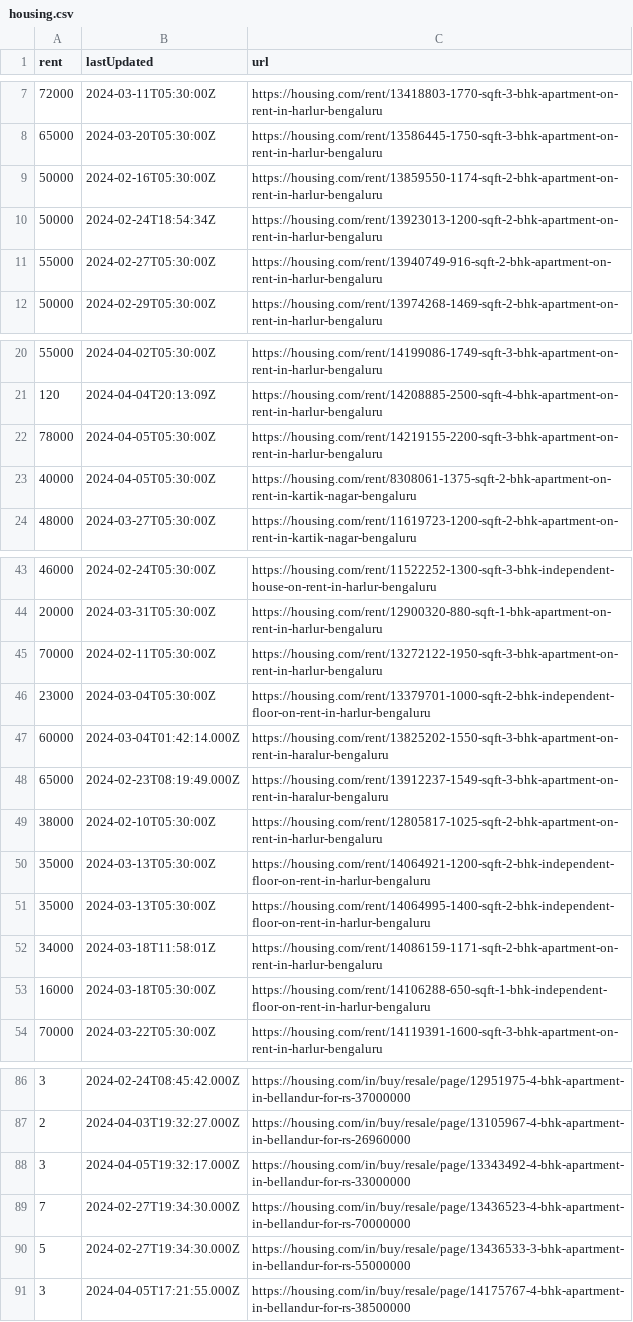
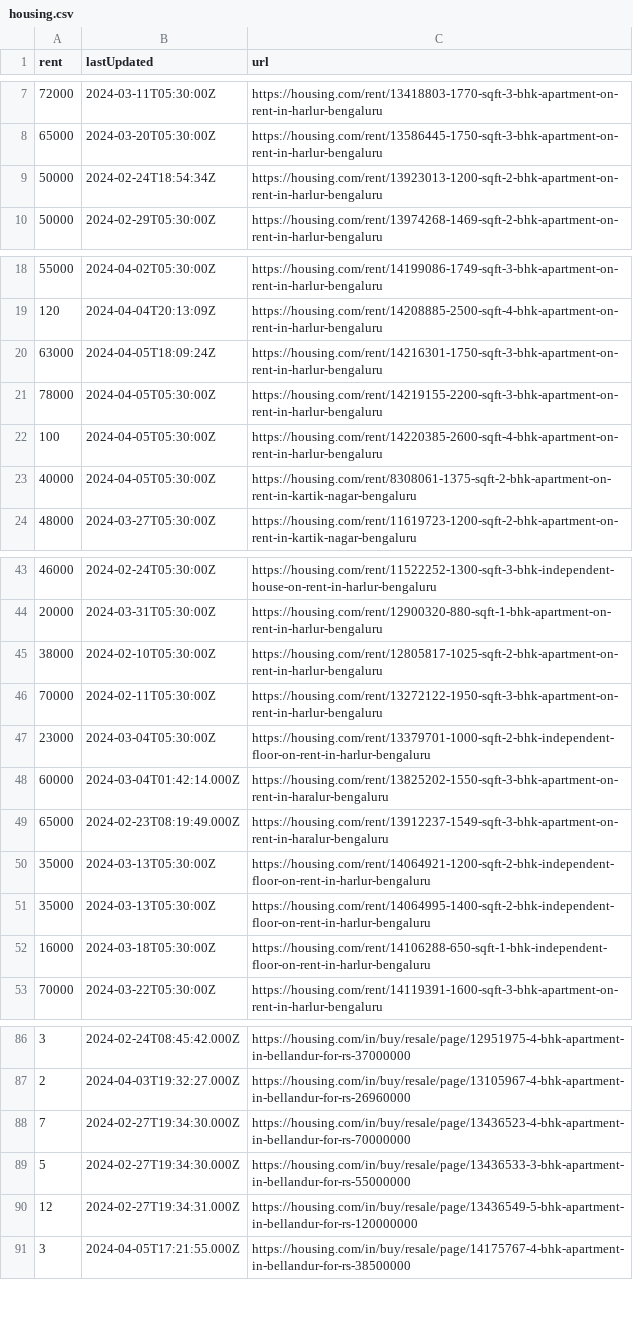
Before and after one commit to KShivendu/blr-societies, a CSV file: data/housing.csv, drawn as a sheet; only a part is shown, gaps mark what is left out; the diff covers the shown part only.

```diff
--- a/data/housing.csv
+++ b/data/housing.csv
@@ -8,5 +8,3 @@ rent, lastUpdated, url
 "65000","2024-03-20T05:30:00Z","https://housing.com/rent/13586445-1750-sqft-3-bhk-apartment-on-rent-in-harlur-bengaluru"
-"50000","2024-02-16T05:30:00Z","https://housing.com/rent/13859550-1174-sqft-2-bhk-apartment-on-rent-in-harlur-bengaluru"
 "50000","2024-02-24T18:54:34Z","https://housing.com/rent/13923013-1200-sqft-2-bhk-apartment-on-rent-in-harlur-bengaluru"
-"55000","2024-02-27T05:30:00Z","https://housing.com/rent/13940749-916-sqft-2-bhk-apartment-on-rent-in-harlur-bengaluru"
 "50000","2024-02-29T05:30:00Z","https://housing.com/rent/13974268-1469-sqft-2-bhk-apartment-on-rent-in-harlur-bengaluru"
@@ -21,3 +19,5 @@ rent, lastUpdated, url
 "120","2024-04-04T20:13:09Z","https://housing.com/rent/14208885-2500-sqft-4-bhk-apartment-on-rent-in-harlur-bengaluru"
+"63000","2024-04-05T18:09:24Z","https://housing.com/rent/14216301-1750-sqft-3-bhk-apartment-on-rent-in-harlur-bengaluru"
 "78000","2024-04-05T05:30:00Z","https://housing.com/rent/14219155-2200-sqft-3-bhk-apartment-on-rent-in-harlur-bengaluru"
+"100","2024-04-05T05:30:00Z","https://housing.com/rent/14220385-2600-sqft-4-bhk-apartment-on-rent-in-harlur-bengaluru"
 "40000","2024-04-05T05:30:00Z","https://housing.com/rent/8308061-1375-sqft-2-bhk-apartment-on-rent-in-kartik-nagar-bengaluru"
@@ -44,2 +44,3 @@ rent, lastUpdated, url
 "20000","2024-03-31T05:30:00Z","https://housing.com/rent/12900320-880-sqft-1-bhk-apartment-on-rent-in-harlur-bengaluru"
+"38000","2024-02-10T05:30:00Z","https://housing.com/rent/12805817-1025-sqft-2-bhk-apartment-on-rent-in-harlur-bengaluru"
 "70000","2024-02-11T05:30:00Z","https://housing.com/rent/13272122-1950-sqft-3-bhk-apartment-on-rent-in-harlur-bengaluru"
@@ -48,6 +49,4 @@ rent, lastUpdated, url
 "65000","2024-02-23T08:19:49.000Z","https://housing.com/rent/13912237-1549-sqft-3-bhk-apartment-on-rent-in-haralur-bengaluru"
-"38000","2024-02-10T05:30:00Z","https://housing.com/rent/12805817-1025-sqft-2-bhk-apartment-on-rent-in-harlur-bengaluru"
 "35000","2024-03-13T05:30:00Z","https://housing.com/rent/14064921-1200-sqft-2-bhk-independent-floor-on-rent-in-harlur-bengaluru"
 "35000","2024-03-13T05:30:00Z","https://housing.com/rent/14064995-1400-sqft-2-bhk-independent-floor-on-rent-in-harlur-bengaluru"
-"34000","2024-03-18T11:58:01Z","https://housing.com/rent/14086159-1171-sqft-2-bhk-apartment-on-rent-in-harlur-bengaluru"
 "16000","2024-03-18T05:30:00Z","https://housing.com/rent/14106288-650-sqft-1-bhk-independent-floor-on-rent-in-harlur-bengaluru"
@@ -87,5 +87,5 @@ rent, lastUpdated, url
 "2","2024-04-03T19:32:27.000Z","https://housing.com/in/buy/resale/page/13105967-4-bhk-apartment-in-bellandur-for-rs-26960000"
-"3","2024-04-05T19:32:17.000Z","https://housing.com/in/buy/resale/page/13343492-4-bhk-apartment-in-bellandur-for-rs-33000000"
 "7","2024-02-27T19:34:30.000Z","https://housing.com/in/buy/resale/page/13436523-4-bhk-apartment-in-bellandur-for-rs-70000000"
 "5","2024-02-27T19:34:30.000Z","https://housing.com/in/buy/resale/page/13436533-3-bhk-apartment-in-bellandur-for-rs-55000000"
+"12","2024-02-27T19:34:31.000Z","https://housing.com/in/buy/resale/page/13436549-5-bhk-apartment-in-bellandur-for-rs-120000000"
 "3","2024-04-05T17:21:55.000Z","https://housing.com/in/buy/resale/page/14175767-4-bhk-apartment-in-bellandur-for-rs-38500000"
```
Also changed, not shown: 2 added rows and 1 removed row elsewhere in this file.
